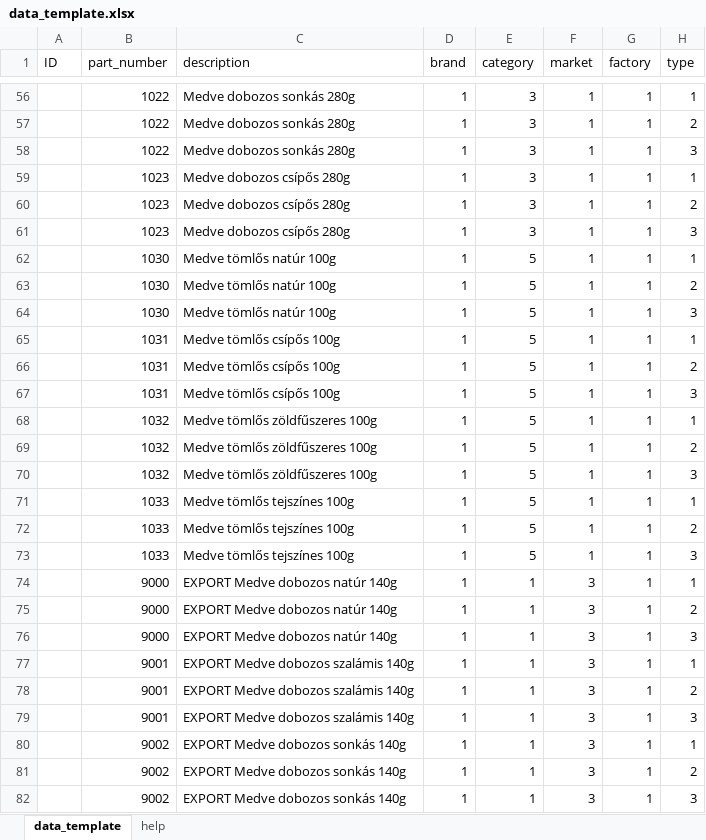
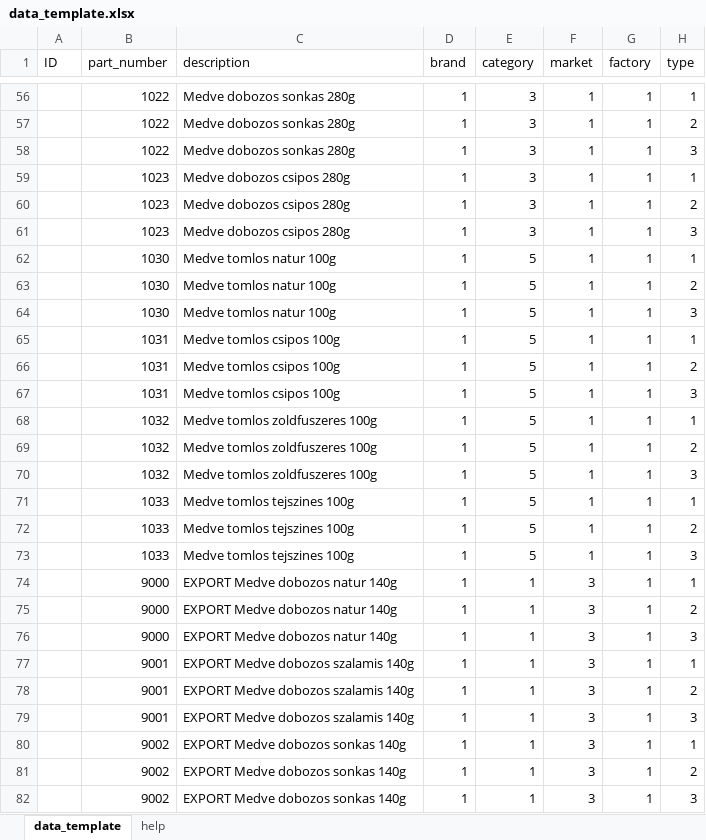
Before and after one commit to gergelytamaskiss/SajtBazis_WinForms, an Excel workbook: data_template.xlsx, sheet data_template, drawn as a sheet; only a part is shown, gaps mark what is left out; values as stored, in another font and other column widths than the file's, no borders; the diff covers the shown part only; the diff names each change by its address in the sheet, - before the commit and + after, or states it on an @@ line.

```diff
--- a/data_template.xlsx (sheet data_template)
+++ b/data_template.xlsx (sheet data_template)
-C56:C58 (description): Medve dobozos sonkás 280g
+C56:C58 (description): Medve dobozos sonkas 280g
-C59:C61 (description): Medve dobozos csípős 280g
+C59:C61 (description): Medve dobozos csipos 280g
-C62:C64 (description): Medve tömlős natúr 100g
+C62:C64 (description): Medve tomlos natur 100g
-C65:C67 (description): Medve tömlős csípős 100g
+C65:C67 (description): Medve tomlos csipos 100g
-C68:C70 (description): Medve tömlős zöldfűszeres 100g
+C68:C70 (description): Medve tomlos zoldfuszeres 100g
-C71:C73 (description): Medve tömlős tejszínes 100g
+C71:C73 (description): Medve tomlos tejszines 100g
-C74:C76 (description): EXPORT Medve dobozos natúr 140g
+C74:C76 (description): EXPORT Medve dobozos natur 140g
-C77:C79 (description): EXPORT Medve dobozos szalámis 140g
+C77:C79 (description): EXPORT Medve dobozos szalamis 140g
-C80:C82 (description): EXPORT Medve dobozos sonkás 140g
+C80:C82 (description): EXPORT Medve dobozos sonkas 140g
```
Also changed, not shown: 153 edited cells elsewhere in this sheet, 16 other files.
